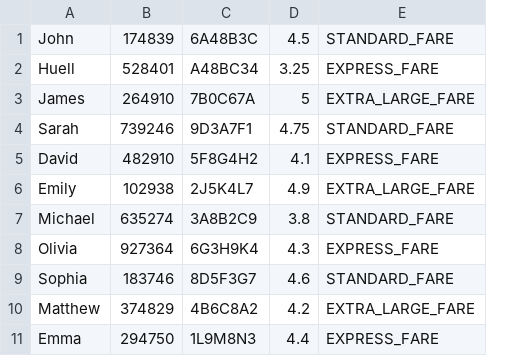
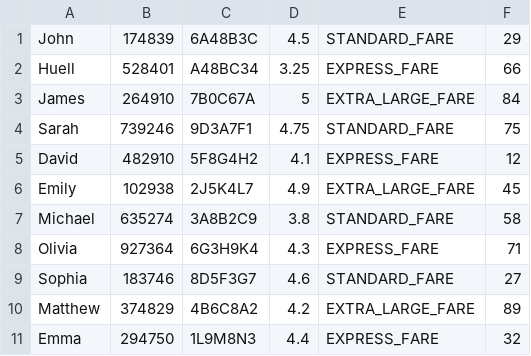
Before and after one commit to NiallSom/CliTaxi, a CSV file: src/main/java/com/ise/taxiapp/taxiData.csv, drawn as a sheet; only a part is shown; the diff names each change by its address in the sheet, - before the commit and + after, or states it on an @@ line.

Commit message:
Added taxis to have their own location - stored as index not point

```diff
--- a/src/main/java/com/ise/taxiapp/taxiData.csv
+++ b/src/main/java/com/ise/taxiapp/taxiData.csv
+column F, rows 1-11: 29 | 66 | 84 | 75 | 12 | 45 | 58 | 71 | 27 | 89 | 32
```
